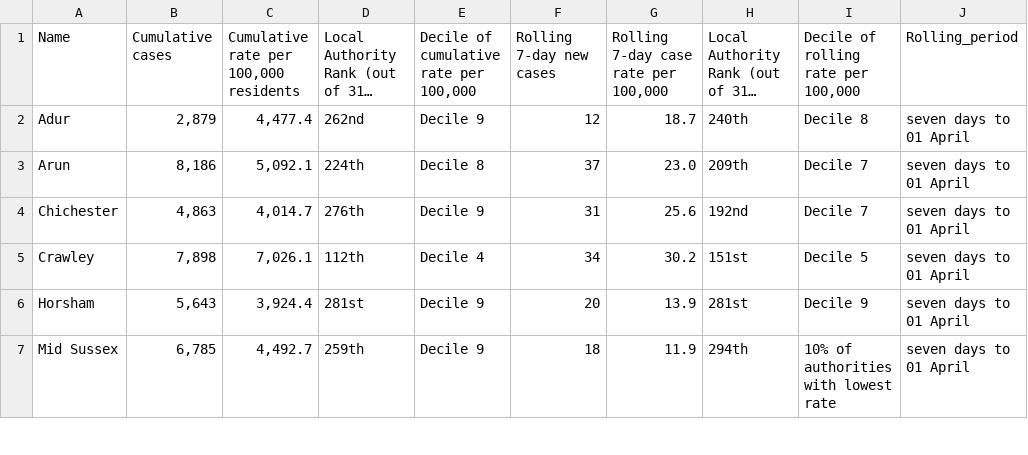
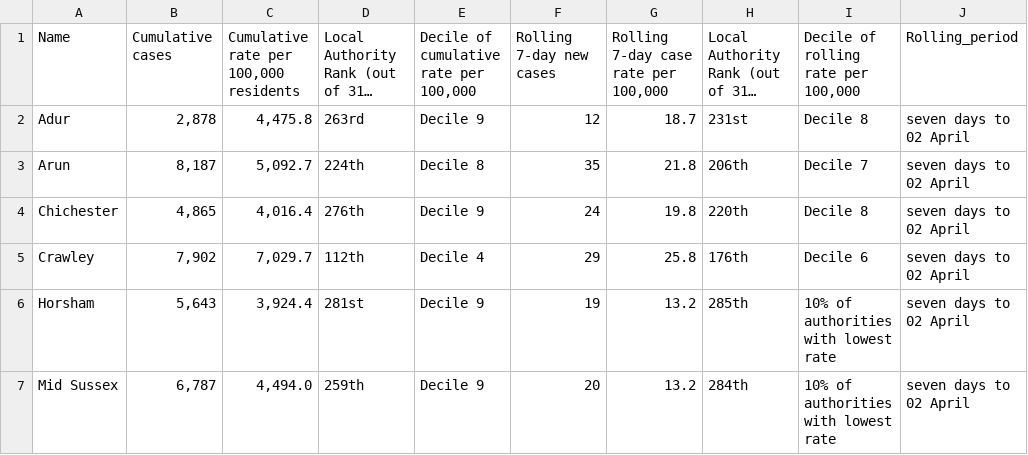
Before and after one commit to psychty/wsx_covid_datapack_public, a CSV file: Outputs/ltla_rate_wsx.csv, drawn as a sheet; only a part is shown; long unchanged cells end in …; ↵ is a line break in a cell; the diff covers the shown part only; the diff names each change by its address in the sheet, - before the commit and + after, or states it on an @@ line.

Commit message:
April 07

```diff
--- a/Outputs/ltla_rate_wsx.csv
+++ b/Outputs/ltla_rate_wsx.csv
-B2: 2,879
+B2: 2,878
-C2: 4,477.4
+C2: 4,475.8
-D2: 262nd
+D2: 263rd
-H2: 240th
+H2: 231st
-J2:J7: seven days to 01 April
+J2:J7: seven days to 02 April
-B3: 8,186
+B3: 8,187
-C3: 5,092.1
+C3: 5,092.7
-F3: 37
+F3: 35
-G3: 23.0
+G3: 21.8
-H3: 209th
+H3: 206th
-B4: 4,863
+B4: 4,865
-C4: 4,014.7
+C4: 4,016.4
-F4: 31
+F4: 24
-G4: 25.6
+G4: 19.8
-H4: 192nd
+H4: 220th
-I4: Decile 7
+I4: Decile 8
-B5: 7,898
+B5: 7,902
-C5: 7,026.1
+C5: 7,029.7
-F5: 34
+F5: 29
-G5: 30.2
+G5: 25.8
-H5: 151st
+H5: 176th
-I5: Decile 5
+I5: Decile 6
-F6: 20
+F6: 19
-G6: 13.9
+G6: 13.2
-H6: 281st
+H6: 285th
-I6: Decile 9
+I6: 10% of authorities ↵ with lowest rate
-B7: 6,785
+B7: 6,787
-C7: 4,492.7
+C7: 4,494.0
-F7: 18
+F7: 20
-G7: 11.9
+G7: 13.2
-H7: 294th
+H7: 284th
```
Also changed, not shown: 12 edited cells elsewhere in this file, Outputs/utla_rate_wsx.csv, 54 other files.
